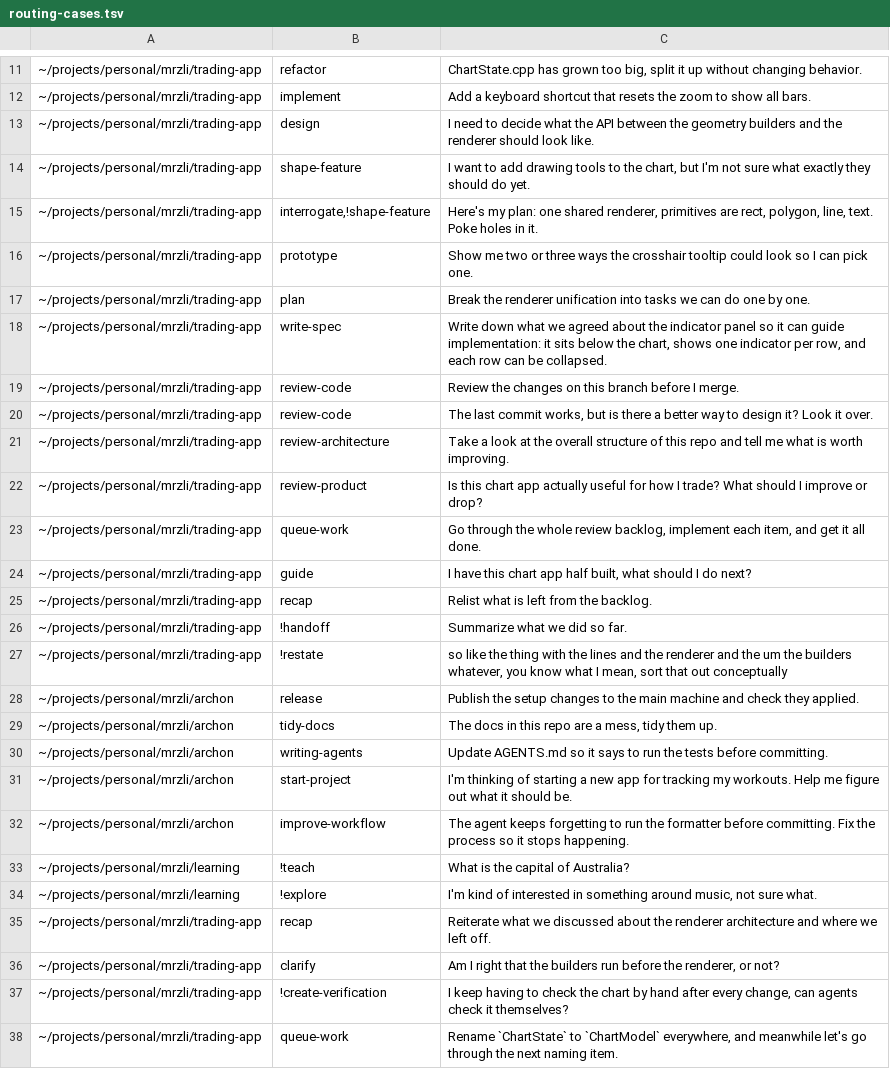
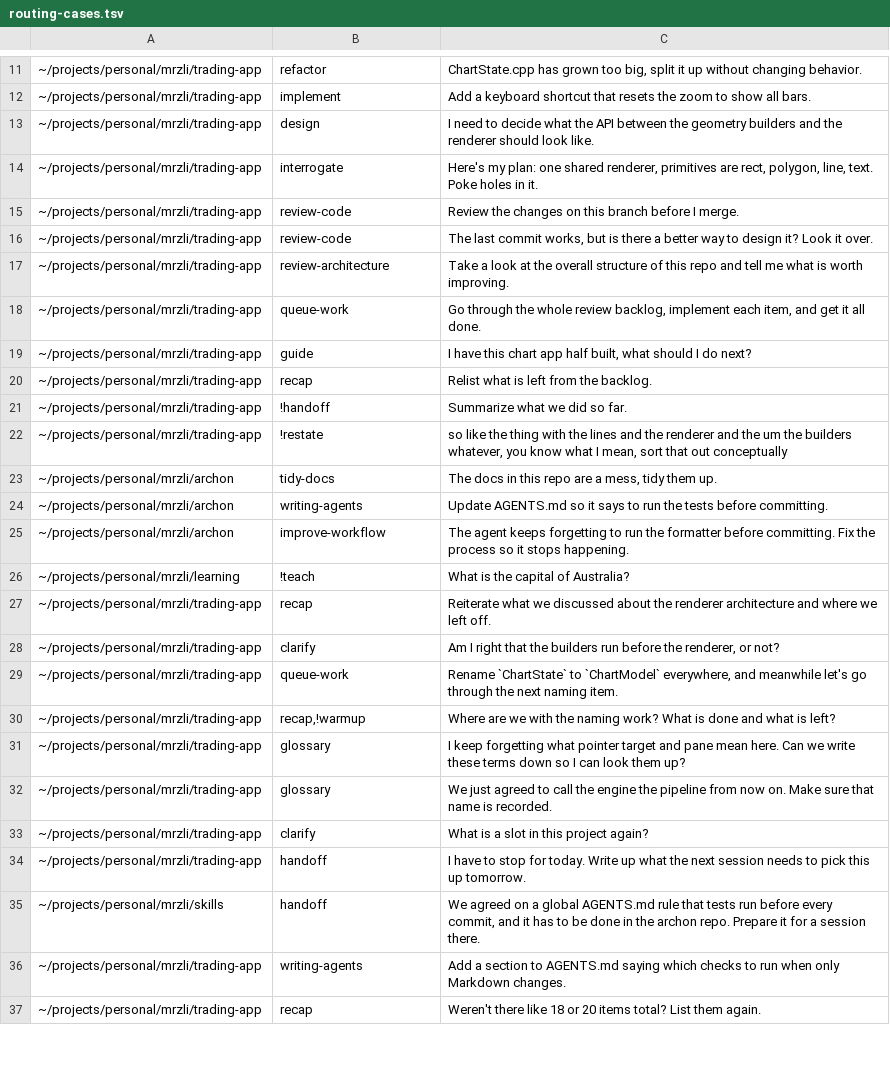
Before and after one commit to mrzli/skills, a TSV file: .scratch/skills/routing-cases.tsv, drawn as a sheet; only a part is shown, gaps mark what is left out; the shorter side is filled out with more unchanged rows.

```diff
--- a/.scratch/skills/routing-cases.tsv
+++ b/.scratch/skills/routing-cases.tsv
@@ -13,7 +13,3 @@
 ~/projects/personal/mrzli/trading-app	design	I need to decide what the API between the geometry builders and the renderer should look like.
-~/projects/personal/mrzli/trading-app	shape-feature	I want to add drawing tools to the chart, but I'm not sure what exactly they should do yet.
-~/projects/personal/mrzli/trading-app	interrogate,!shape-feature	Here's my plan: one shared renderer, primitives are rect, polygon, line, text. Poke holes in it.
-~/projects/personal/mrzli/trading-app	prototype	Show me two or three ways the crosshair tooltip could look so I can pick one.
-~/projects/personal/mrzli/trading-app	plan	Break the renderer unification into tasks we can do one by one.
-~/projects/personal/mrzli/trading-app	write-spec	Write down what we agreed about the indicator panel so it can guide implementation: it sits below the chart, shows one indicator per row, and each row can be collapsed.
+~/projects/personal/mrzli/trading-app	interrogate	Here's my plan: one shared renderer, primitives are rect, polygon, line, text. Poke holes in it.
 ~/projects/personal/mrzli/trading-app	review-code	Review the changes on this branch before I merge.
@@ -21,3 +17,2 @@
 ~/projects/personal/mrzli/trading-app	review-architecture	Take a look at the overall structure of this repo and tell me what is worth improving.
-~/projects/personal/mrzli/trading-app	review-product	Is this chart app actually useful for how I trade? What should I improve or drop?
 ~/projects/personal/mrzli/trading-app	queue-work	Go through the whole review backlog, implement each item, and get it all done.
@@ -27,12 +22,8 @@
 ~/projects/personal/mrzli/trading-app	!restate	so like the thing with the lines and the renderer and the um the builders whatever, you know what I mean, sort that out conceptually
-~/projects/personal/mrzli/archon	release	Publish the setup changes to the main machine and check they applied.
 ~/projects/personal/mrzli/archon	tidy-docs	The docs in this repo are a mess, tidy them up.
 ~/projects/personal/mrzli/archon	writing-agents	Update AGENTS.md so it says to run the tests before committing.
-~/projects/personal/mrzli/archon	start-project	I'm thinking of starting a new app for tracking my workouts. Help me figure out what it should be.
 ~/projects/personal/mrzli/archon	improve-workflow	The agent keeps forgetting to run the formatter before committing. Fix the process so it stops happening.
 ~/projects/personal/mrzli/learning	!teach	What is the capital of Australia?
-~/projects/personal/mrzli/learning	!explore	I'm kind of interested in something around music, not sure what.
 ~/projects/personal/mrzli/trading-app	recap	Reiterate what we discussed about the renderer architecture and where we left off.
 ~/projects/personal/mrzli/trading-app	clarify	Am I right that the builders run before the renderer, or not?
-~/projects/personal/mrzli/trading-app	!create-verification	I keep having to check the chart by hand after every change, can agents check it themselves?
 ~/projects/personal/mrzli/trading-app	queue-work	Rename `ChartState` to `ChartModel` everywhere, and meanwhile let's go through the next naming item.
```
Also changed, not shown: 18 other files.
